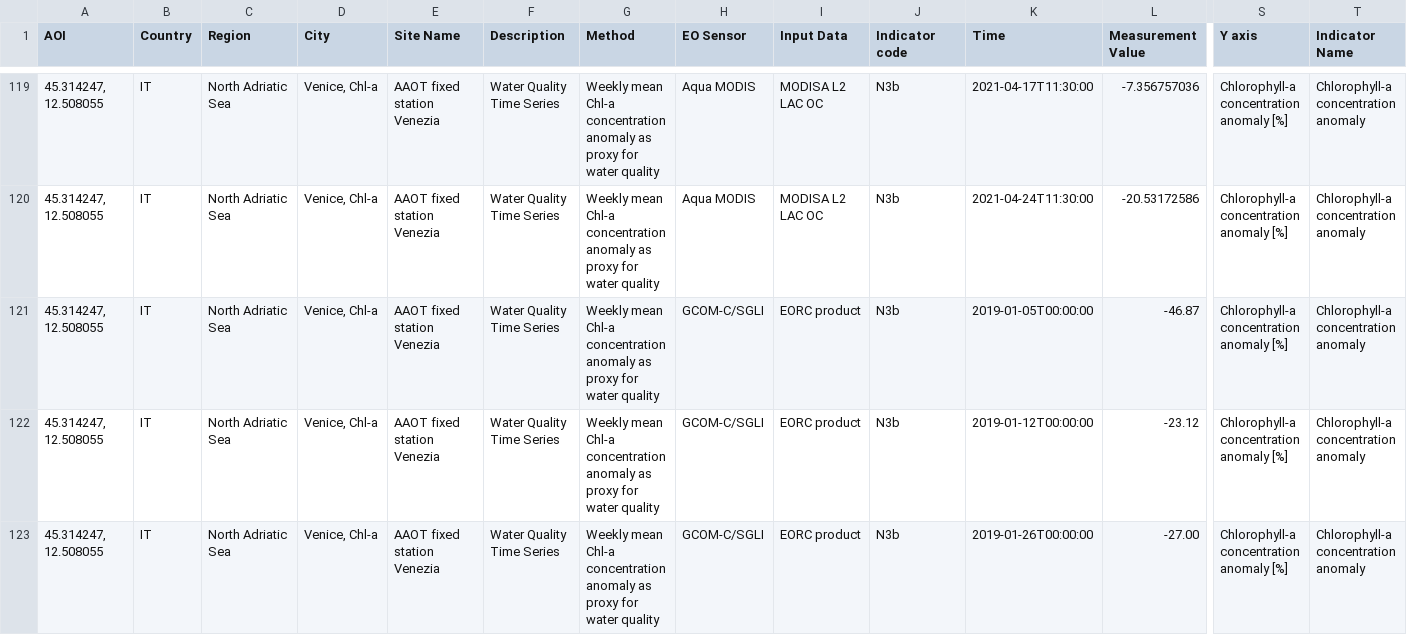
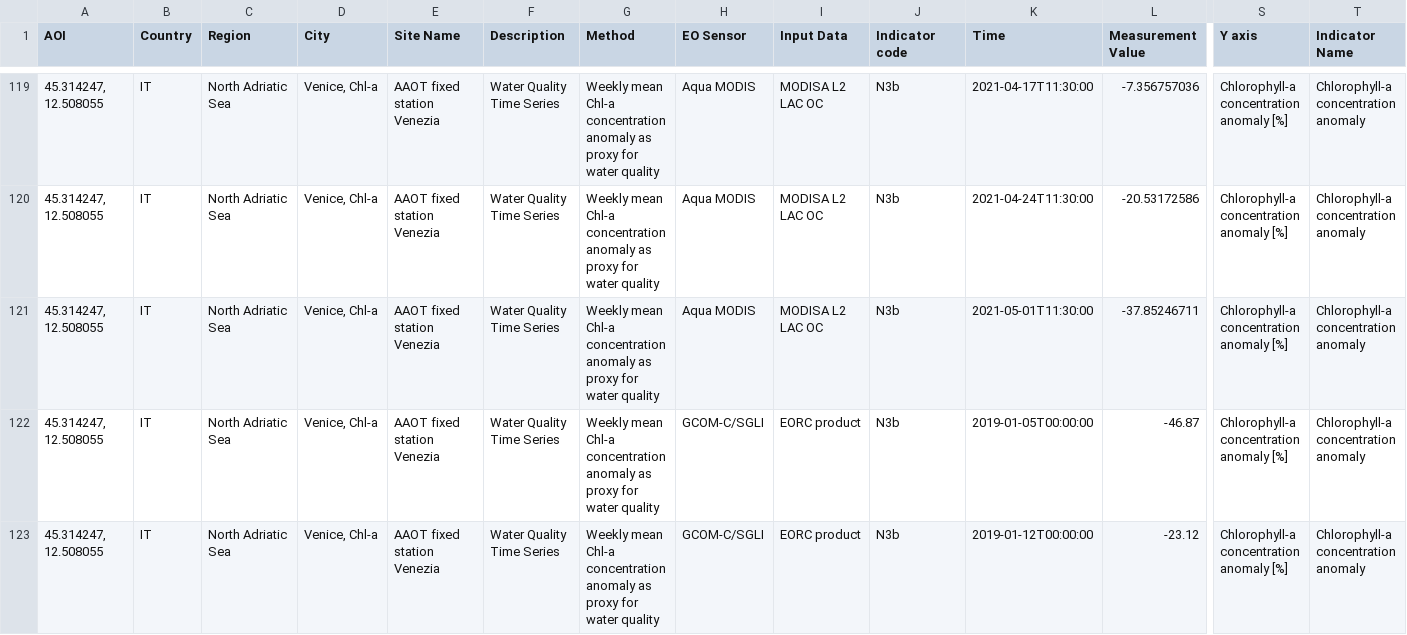
Before and after one commit to eurodatacube/eodash, a CSV file: app/public/data/trilateral/N3b.csv, drawn as a sheet; only a part is shown, gaps mark what is left out; the shorter side is filled out with more unchanged rows; rows hold the shown columns only; the diff covers the shown part only; the diff names each change by its address in the sheet, - before the commit and + after, or states it on an @@ line.

Commit message:
Update N3b.csv
updated NASA WQ time series

```diff
--- a/app/public/data/trilateral/N3b.csv
+++ b/app/public/data/trilateral/N3b.csv
+row 121: 45.314247, 12.508055 | IT | North Adriatic Sea | Venice, Chl-a | AAOT fixed station Venezia | Water Quality Time Series | Weekly mean Chl-a concentration anomaly as proxy for water quality | Aqua MODIS | MODISA L2 LAC OC | N3b | 2021-05-01T11:30:00 | -37.85246711 | Chlorophyll-a concentration anomaly [%] | Chlorophyll-a concentration anomaly
```
Also changed, not shown: 3 added rows elsewhere in this file.
